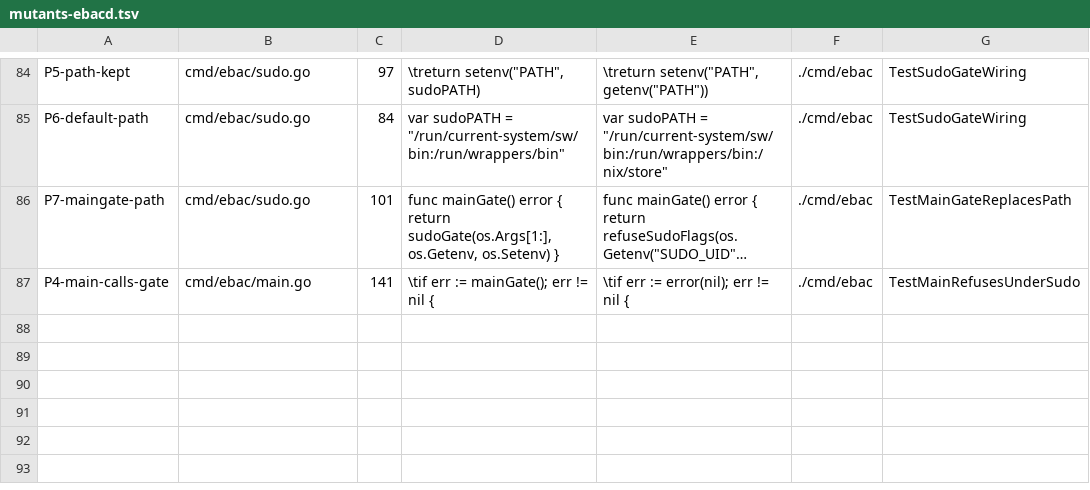
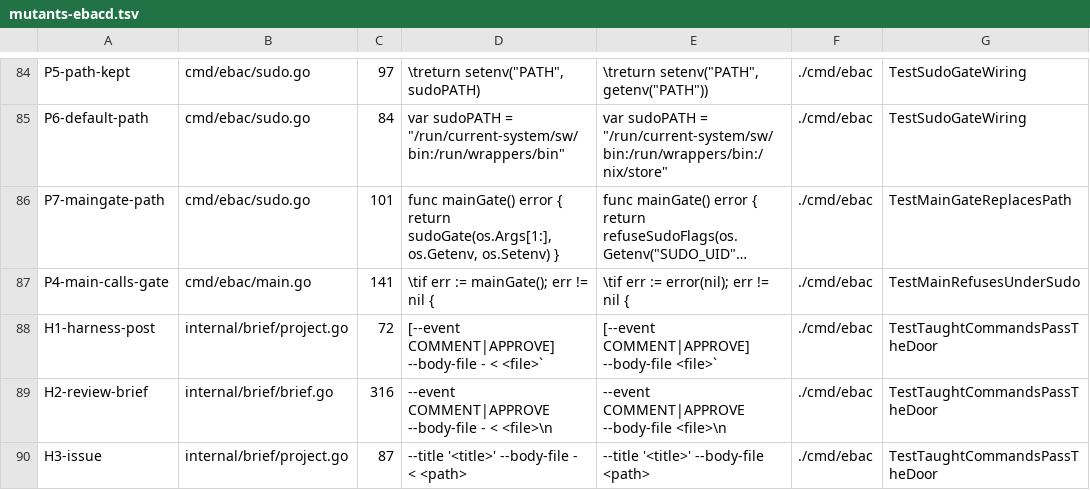
Before and after one commit to jack-work/ebac, a TSV file: scripts/mutants-ebacd.tsv, drawn as a sheet; only a part is shown, gaps mark what is left out; long unchanged cells end in …; the diff names each change by its address in the sheet, - before the commit and + after, or states it on an @@ line.

Commit message:
harness and brief teach --body-file - < <file> (the only form the sudo door lets through); ebac issue reads - from stdin

```diff
--- a/scripts/mutants-ebacd.tsv
+++ b/scripts/mutants-ebacd.tsv
+row 88: H1-harness-post | internal/brief/project.go | 72 | [--event COMMENT|APPROVE] --body-file - < <file>` | [--event COMMENT|APPROVE] --body-file <file>` | ./cmd/ebac | TestTaughtCommandsPassTheDoor
+row 89: H2-review-brief | internal/brief/brief.go | 316 | --event COMMENT|APPROVE --body-file - < <file>\n | --event COMMENT|APPROVE --body-file <file>\n | ./cmd/ebac | TestTaughtCommandsPassTheDoor
+row 90: H3-issue | internal/brief/project.go | 87 | --title '<title>' --body-file - < <path> | --title '<title>' --body-file <path> | ./cmd/ebac | TestTaughtCommandsPassTheDoor
```
Also changed, not shown: 5 other files.
